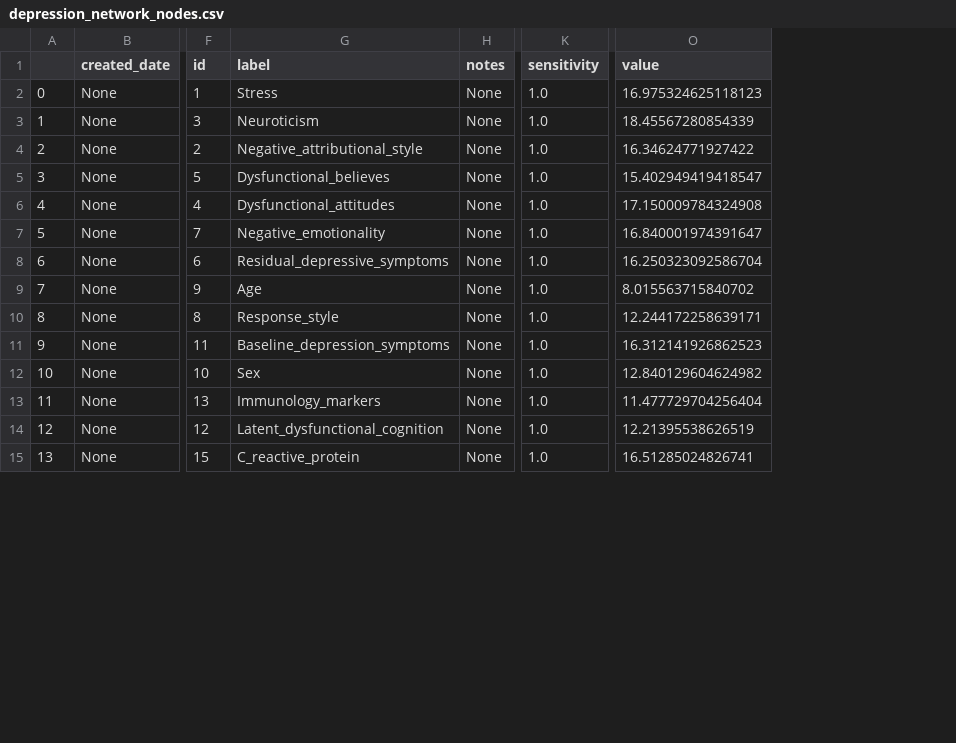
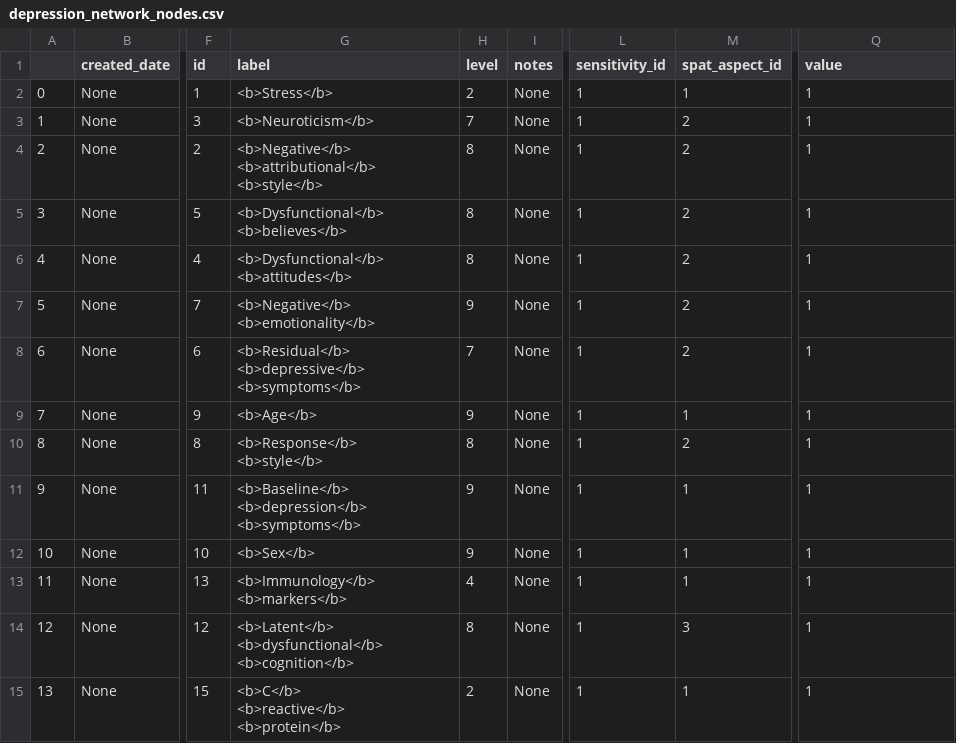
Before and after one commit to popoiopo/psychoSystems, a CSV file: app/static/data/depression_network_nodes.csv, drawn as a sheet; only a part is shown, gaps mark what is left out; removed rows and columns are numbered as before the commit, all else as after; ↵ is a line break in a cell; the diff covers the shown part only; the diff names each change by its address in the sheet, - before the commit and + after, or states it on an @@ line.

```diff
--- a/app/static/data/depression_network_nodes.csv
+++ b/app/static/data/depression_network_nodes.csv
+column H (level), rows 2-15: 2 | 7 | 8 | 8 | 8 | 9 | 7 | 9 | 8 | 9 | 9 | 4 | 8 | 2
-column K (sensitivity), rows 2-15: all 1.0
+column L (sensitivity_id), rows 2-15: all 1
+column M (spat_aspect_id), rows 2-15: 1 | 2 | 2 | 2 | 2 | 2 | 2 | 1 | 2 | 1 | 1 | 1 | 3 | 1
-G2 (label): Stress
+G2 (label): <b>Stress</b>
-Q2 (value): 16.975324625118123
+Q2 (value): 1
-G3 (label): Neuroticism
+G3 (label): <b>Neuroticism</b>
-Q3 (value): 18.45567280854339
+Q3 (value): 1
-G4 (label): Negative_attributional_style
+G4 (label): <b>Negative</b> ↵ <b>attributional</b> ↵ <b>style</b>
-Q4 (value): 16.34624771927422
+Q4 (value): 1
-G5 (label): Dysfunctional_believes
+G5 (label): <b>Dysfunctional</b> ↵ <b>believes</b>
-Q5 (value): 15.402949419418547
+Q5 (value): 1
-G6 (label): Dysfunctional_attitudes
+G6 (label): <b>Dysfunctional</b> ↵ <b>attitudes</b>
-Q6 (value): 17.150009784324908
+Q6 (value): 1
-G7 (label): Negative_emotionality
+G7 (label): <b>Negative</b> ↵ <b>emotionality</b>
-Q7 (value): 16.840001974391647
+Q7 (value): 1
-G8 (label): Residual_depressive_symptoms
+G8 (label): <b>Residual</b> ↵ <b>depressive</b> ↵ <b>symptoms</b>
-Q8 (value): 16.250323092586704
+Q8 (value): 1
-G9 (label): Age
+G9 (label): <b>Age</b>
-Q9 (value): 8.015563715840702
+Q9 (value): 1
-G10 (label): Response_style
+G10 (label): <b>Response</b> ↵ <b>style</b>
-Q10 (value): 12.244172258639171
+Q10 (value): 1
-G11 (label): Baseline_depression_symptoms
+G11 (label): <b>Baseline</b> ↵ <b>depression</b> ↵ <b>symptoms</b>
-Q11 (value): 16.312141926862523
+Q11 (value): 1
-G12 (label): Sex
+G12 (label): <b>Sex</b>
-Q12 (value): 12.840129604624982
+Q12 (value): 1
-G13 (label): Immunology_markers
+G13 (label): <b>Immunology</b> ↵ <b>markers</b>
-Q13 (value): 11.477729704256404
+Q13 (value): 1
-G14 (label): Latent_dysfunctional_cognition
+G14 (label): <b>Latent</b> ↵ <b>dysfunctional</b> ↵ <b>cognition</b>
-Q14 (value): 12.21395538626519
+Q14 (value): 1
-G15 (label): C_reactive_protein
+G15 (label): <b>C</b> ↵ <b>reactive</b> ↵ <b>protein</b>
-Q15 (value): 16.51285024826741
+Q15 (value): 1
```
Also changed, not shown: 7 removed rows and 4 edited cells elsewhere in this file, app/static/data/depression_network_edges.csv, 10 other files.
